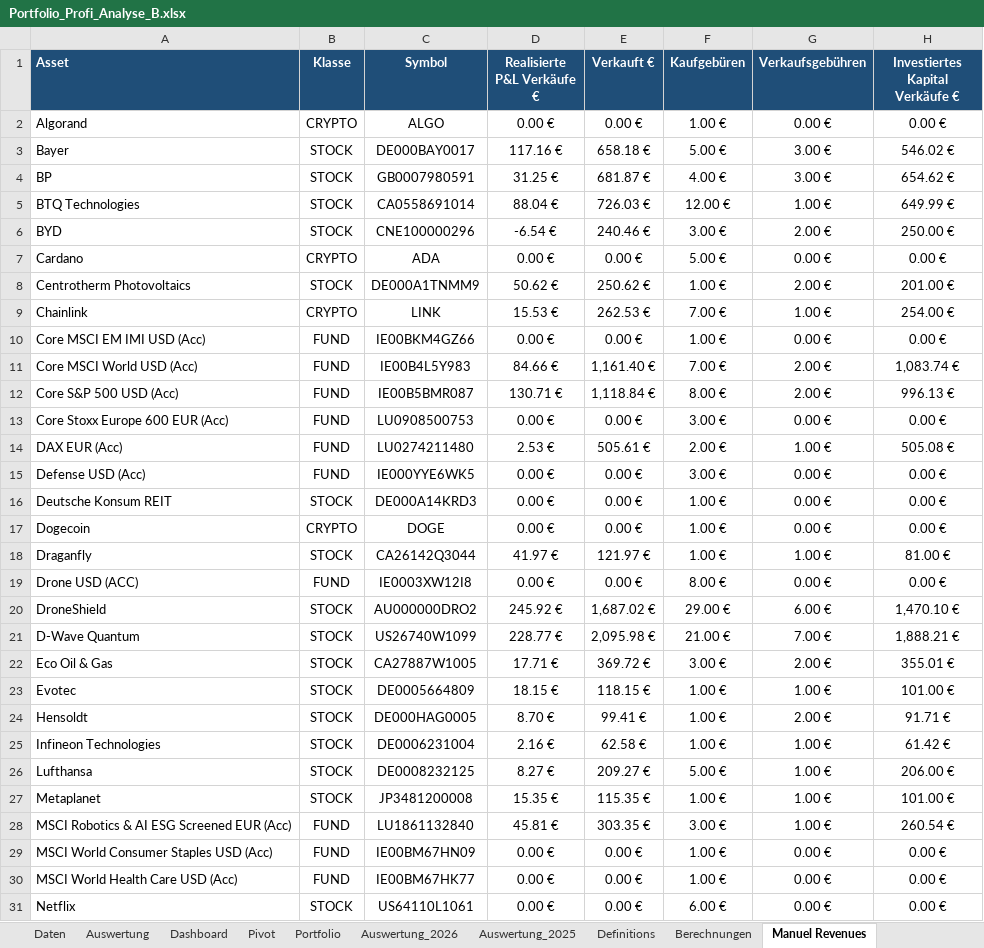
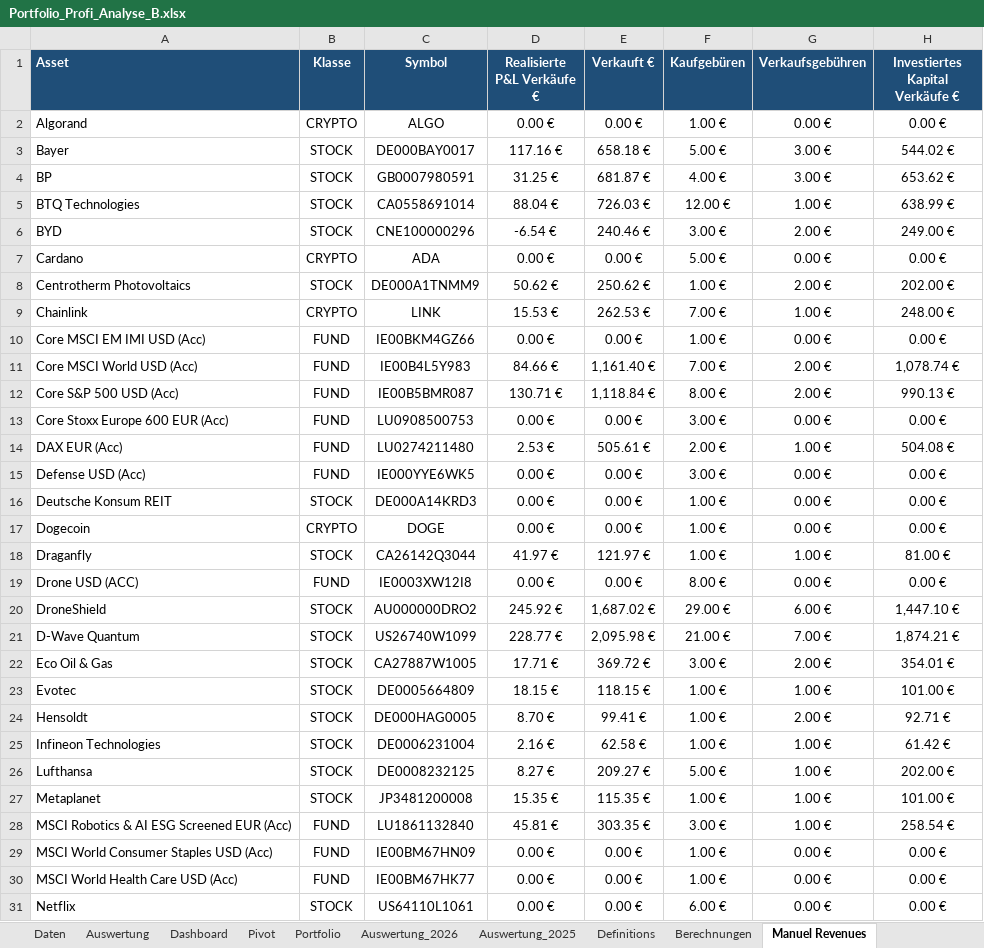
Before and after one commit to Romeofta/Portfolio_Excel, an Excel workbook: Auswertung/Portfolio_Profi_Analyse_B.xlsx, sheet Manuel Revenues, drawn as a sheet; only a part is shown; values as stored, in another font and other column widths than the file's, no borders; conditional formats not drawn; the diff covers the shown part only; the diff names each change by its address in the sheet, - before the commit and + after, or states it on an @@ line.

Commit message:
Changes in der formel manuel done

```diff
--- a/Auswertung/Portfolio_Profi_Analyse_B.xlsx (sheet Manuel Revenues)
+++ b/Auswertung/Portfolio_Profi_Analyse_B.xlsx (sheet Manuel Revenues)
-H3 (Investiertes Kapital Verkäufe €): 546.02 €
+H3 (Investiertes Kapital Verkäufe €): 544.02 €
-H4 (Investiertes Kapital Verkäufe €): 654.62 €
+H4 (Investiertes Kapital Verkäufe €): 653.62 €
-H5 (Investiertes Kapital Verkäufe €): 649.99 €
+H5 (Investiertes Kapital Verkäufe €): 638.99 €
-H6 (Investiertes Kapital Verkäufe €): 250.00 €
+H6 (Investiertes Kapital Verkäufe €): 249.00 €
-H8 (Investiertes Kapital Verkäufe €): 201.00 €
+H8 (Investiertes Kapital Verkäufe €): 202.00 €
-H9 (Investiertes Kapital Verkäufe €): 254.00 €
+H9 (Investiertes Kapital Verkäufe €): 248.00 €
-H11 (Investiertes Kapital Verkäufe €): 1,083.74 €
+H11 (Investiertes Kapital Verkäufe €): 1,078.74 €
-H12 (Investiertes Kapital Verkäufe €): 996.13 €
+H12 (Investiertes Kapital Verkäufe €): 990.13 €
-H14 (Investiertes Kapital Verkäufe €): 505.08 €
+H14 (Investiertes Kapital Verkäufe €): 504.08 €
-H20 (Investiertes Kapital Verkäufe €): 1,470.10 €
+H20 (Investiertes Kapital Verkäufe €): 1,447.10 €
-H21 (Investiertes Kapital Verkäufe €): 1,888.21 €
+H21 (Investiertes Kapital Verkäufe €): 1,874.21 €
-H22 (Investiertes Kapital Verkäufe €): 355.01 €
+H22 (Investiertes Kapital Verkäufe €): 354.01 €
-H24 (Investiertes Kapital Verkäufe €): 91.71 €
+H24 (Investiertes Kapital Verkäufe €): 92.71 €
-H26 (Investiertes Kapital Verkäufe €): 206.00 €
+H26 (Investiertes Kapital Verkäufe €): 202.00 €
-H28 (Investiertes Kapital Verkäufe €): 260.54 €
+H28 (Investiertes Kapital Verkäufe €): 258.54 €
```
Also changed, not shown: 7 edited cells elsewhere in this sheet, formulas that keep their value.
